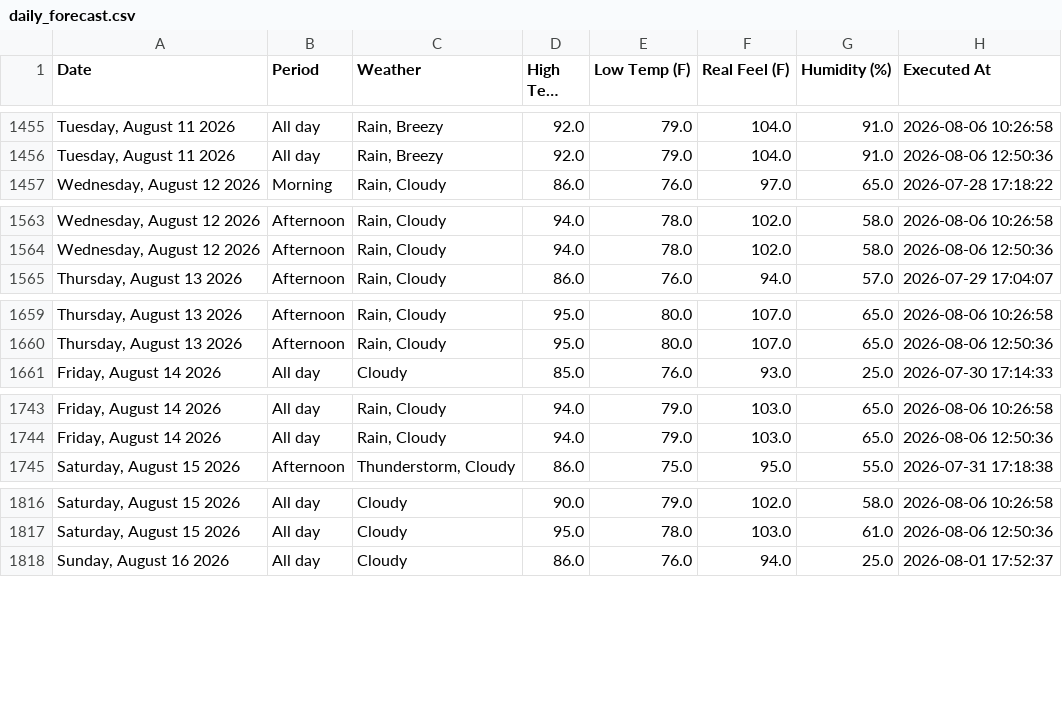
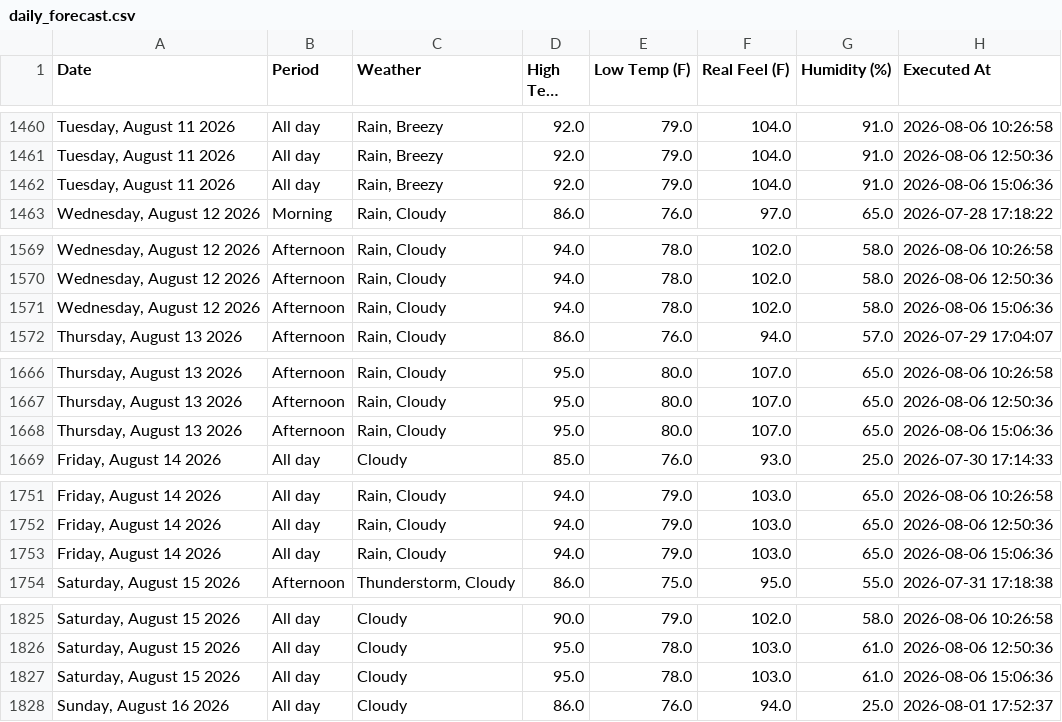
Before and after one commit to pthphien/accuweather, a CSV file: data/daily_forecast.csv, drawn as a sheet; only a part is shown, gaps mark what is left out; long unchanged cells end in …; the diff covers the shown part only; the diff names each change by its address in the sheet, - before the commit and + after, or states it on an @@ line.

```diff
--- a/data/daily_forecast.csv
+++ b/data/daily_forecast.csv
+row 1462: Tuesday, August 11 2026 | All day | Rain, Breezy | 92.0 | 79.0 | 104.0 | 91.0 | 2026-08-06 15:06:36
+row 1571: Wednesday, August 12 2026 | Afternoon | Rain, Cloudy | 94.0 | 78.0 | 102.0 | 58.0 | 2026-08-06 15:06:36
+row 1668: Thursday, August 13 2026 | Afternoon | Rain, Cloudy | 95.0 | 80.0 | 107.0 | 65.0 | 2026-08-06 15:06:36
+row 1753: Friday, August 14 2026 | All day | Rain, Cloudy | 94.0 | 79.0 | 103.0 | 65.0 | 2026-08-06 15:06:36
+row 1827: Saturday, August 15 2026 | All day | Cloudy | 95.0 | 78.0 | 103.0 | 61.0 | 2026-08-06 15:06:36
```
Also changed, not shown: 10 added rows elsewhere in this file, 3 other files.
